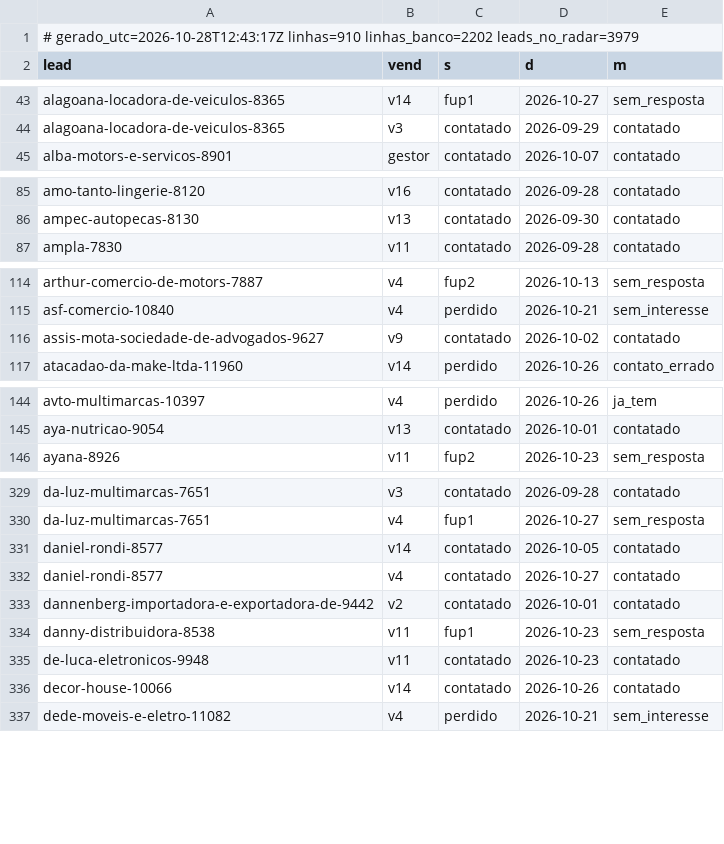
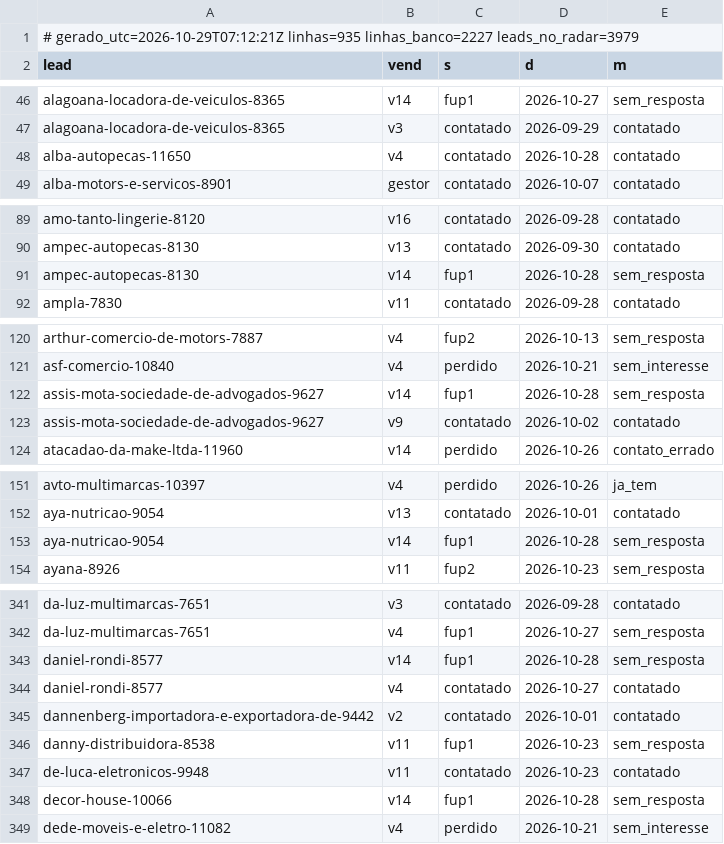
Before and after one commit to danilobarrocas83-png/radar, a TSV file: pool/atividade.tsv, drawn as a sheet; only a part is shown, gaps mark what is left out; the diff covers the shown part only.

Commit message:
Estado do banco para a rotina

```diff
--- a/pool/atividade.tsv
+++ b/pool/atividade.tsv
@@ -1,2 +1,2 @@
-# gerado_utc=2026-10-28T12:43:17Z linhas=910 linhas_banco=2202 leads_no_radar=3979
+# gerado_utc=2026-10-29T07:12:21Z linhas=935 linhas_banco=2227 leads_no_radar=3979
 lead	vend	s	d	m
@@ -44,2 +47,3 @@ alagoana-locadora-de-veiculos-8365	v14	fup1	2026-10-27	sem_resposta
 alagoana-locadora-de-veiculos-8365	v3	contatado	2026-09-29	contatado
+alba-autopecas-11650	v4	contatado	2026-10-28	contatado
 alba-motors-e-servicos-8901	gestor	contatado	2026-10-07	contatado
@@ -86,2 +90,3 @@ amo-tanto-lingerie-8120	v16	contatado	2026-09-28	contatado
 ampec-autopecas-8130	v13	contatado	2026-09-30	contatado
+ampec-autopecas-8130	v14	fup1	2026-10-28	sem_resposta
 ampla-7830	v11	contatado	2026-09-28	contatado
@@ -115,2 +121,3 @@ arthur-comercio-de-motors-7887	v4	fup2	2026-10-13	sem_resposta
 asf-comercio-10840	v4	perdido	2026-10-21	sem_interesse
+assis-mota-sociedade-de-advogados-9627	v14	fup1	2026-10-28	sem_resposta
 assis-mota-sociedade-de-advogados-9627	v9	contatado	2026-10-02	contatado
@@ -145,2 +152,3 @@ avto-multimarcas-10397	v4	perdido	2026-10-26	ja_tem
 aya-nutricao-9054	v13	contatado	2026-10-01	contatado
+aya-nutricao-9054	v14	fup1	2026-10-28	sem_resposta
 ayana-8926	v11	fup2	2026-10-23	sem_resposta
@@ -330,3 +342,3 @@ da-luz-multimarcas-7651	v3	contatado	2026-09-28	contatado
 da-luz-multimarcas-7651	v4	fup1	2026-10-27	sem_resposta
-daniel-rondi-8577	v14	contatado	2026-10-05	contatado
+daniel-rondi-8577	v14	fup1	2026-10-28	sem_resposta
 daniel-rondi-8577	v4	contatado	2026-10-27	contatado
@@ -335,3 +347,3 @@ danny-distribuidora-8538	v11	fup1	2026-10-23	sem_resposta
 de-luca-eletronicos-9948	v11	contatado	2026-10-23	contatado
-decor-house-10066	v14	contatado	2026-10-26	contatado
+decor-house-10066	v14	fup1	2026-10-28	sem_resposta
 dede-moveis-e-eletro-11082	v4	perdido	2026-10-21	sem_interesse
```
Also changed, not shown: 21 added rows and 44 edited cells elsewhere in this file.
